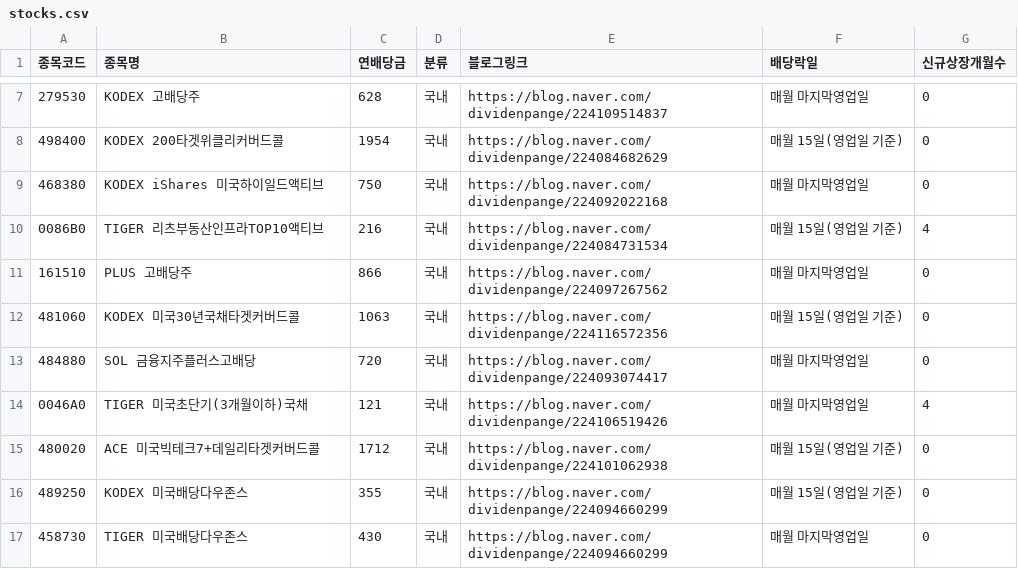
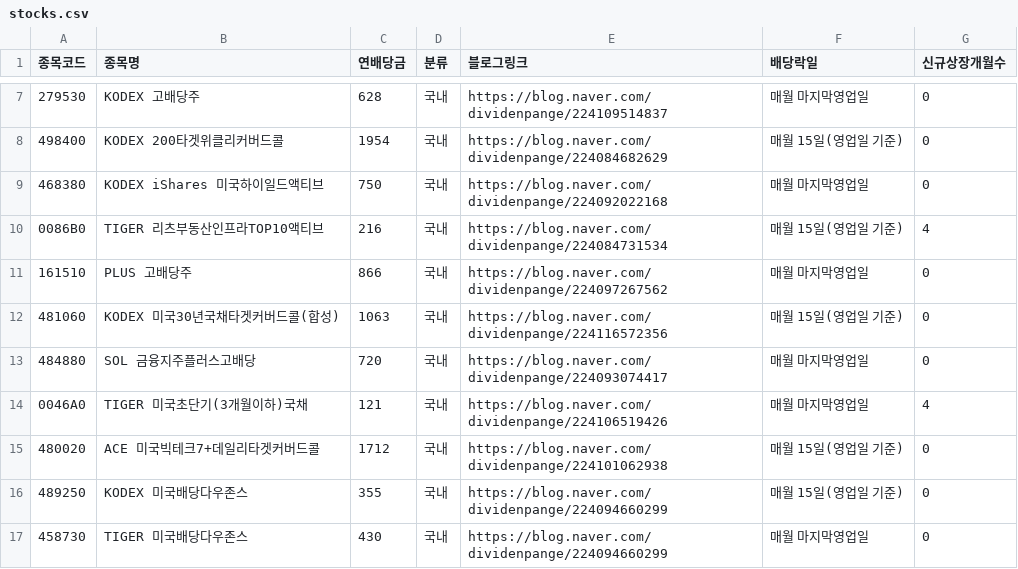
Before and after one commit to broadcast777/my-dividend-app, a CSV file: stocks.csv, drawn as a sheet; only a part is shown, gaps mark what is left out.

Commit message:
Update stocks.csv

```diff
--- a/stocks.csv
+++ b/stocks.csv
@@ -11,3 +11,3 @@
 161510,PLUS 고배당주,866,국내,https://blog.naver.com/dividenpange/224097267562,매월 마지막영업일,0
-481060,KODEX 미국30년국채타겟커버드콜,1063,국내,https://blog.naver.com/dividenpange/224116572356,매월 15일(영업일 기준),0
+481060,KODEX 미국30년국채타겟커버드콜(합성),1063,국내,https://blog.naver.com/dividenpange/224116572356,매월 15일(영업일 기준),0
 484880,SOL 금융지주플러스고배당,720,국내,https://blog.naver.com/dividenpange/224093074417,매월 마지막영업일,0
```
